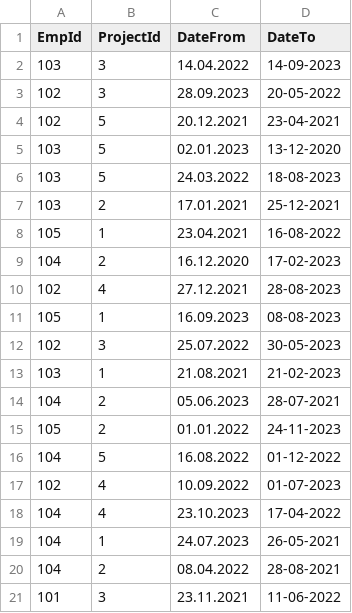
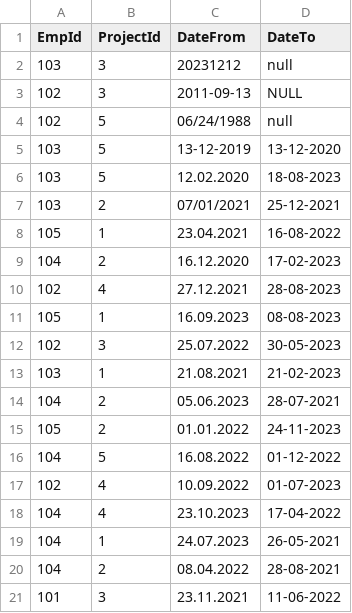
Before and after one commit to OrlinKKolev/EMSExam, a CSV file: src/main/resources/files/generated_data.csv, drawn as a sheet.

Commit message:
null value in "DateTo" field condition added

```diff
--- a/src/main/resources/files/generated_data.csv
+++ b/src/main/resources/files/generated_data.csv
@@ -1,8 +1,8 @@
 EmpId,ProjectId,DateFrom,DateTo
-103,3,14.04.2022,14-09-2023
-102,3,28.09.2023,20-05-2022
-102,5,20.12.2021,23-04-2021
-103,5,02.01.2023,13-12-2020
-103,5,24.03.2022,18-08-2023
-103,2,17.01.2021,25-12-2021
+103,3,20231212,null
+102,3,2011-09-13,NULL
+102,5,06/24/1988,null
+103,5,13-12-2019,13-12-2020
+103,5,12.02.2020,18-08-2023
+103,2,07/01/2021,25-12-2021
 105,1,23.04.2021,16-08-2022
```
Also changed, not shown: 2 other files.
